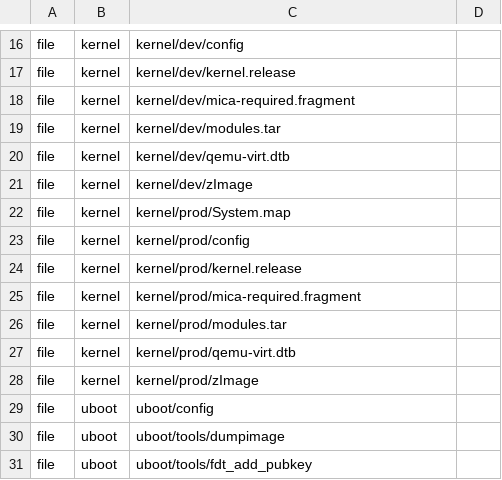
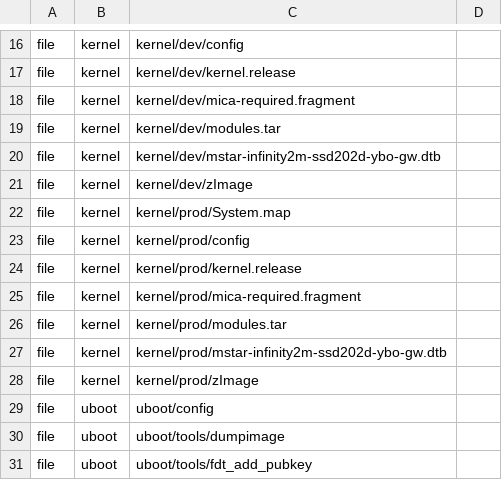
Before and after one commit to micaoss/mica-build, a TSV file: boards/ssd202d/outputs.tsv, drawn as a sheet; only a part is shown, gaps mark what is left out.

Commit message:
ssd202d: mainline 6.12 kernel with the SSD20xD drivers carried
The kernel is mainline v6.12.111 with the SoC support mainline lacks carried
from linux-chenxing as one patch per driver or area, each naming its origin
commit and licence: clocks, interrupt controllers, GPIO, pin control, the MIU,
the ISP SPI flash controller, the EMAC and its PHY, the MSC313 UART quirk, the
SAR ADC and the SoC device trees. The watchdog restart handler is new. The
fork's UART DMA pause, its #if 0 over other UART compatibles and the watchdog
pretimeout are not carried; the bench GD5F ECC fix is already in 6.12. USB
follows after the first bench boot.

The board's device tree is compiled inside the kernel build from kernel/dts/,
with the NAND partitioned as flash.tsv and the BDMA disabled (the SPI flash
controller reads through the CPU). The fragment replaces QEMU's platform with
the SoC's; the QEMU boot test and the recorded QEMU device tree are gone. A
loader update writing the SPL slots front to back is documented as safe.

```diff
--- a/boards/ssd202d/outputs.tsv
+++ b/boards/ssd202d/outputs.tsv
@@ -19,3 +19,3 @@ file	kernel	kernel/dev/mica-required.fragment
 file	kernel	kernel/dev/modules.tar
-file	kernel	kernel/dev/qemu-virt.dtb
+file	kernel	kernel/dev/mstar-infinity2m-ssd202d-ybo-gw.dtb
 file	kernel	kernel/dev/zImage
@@ -26,3 +26,3 @@ file	kernel	kernel/prod/mica-required.fragment
 file	kernel	kernel/prod/modules.tar
-file	kernel	kernel/prod/qemu-virt.dtb
+file	kernel	kernel/prod/mstar-infinity2m-ssd202d-ybo-gw.dtb
 file	kernel	kernel/prod/zImage
```
Also changed, not shown: 29 other files.
